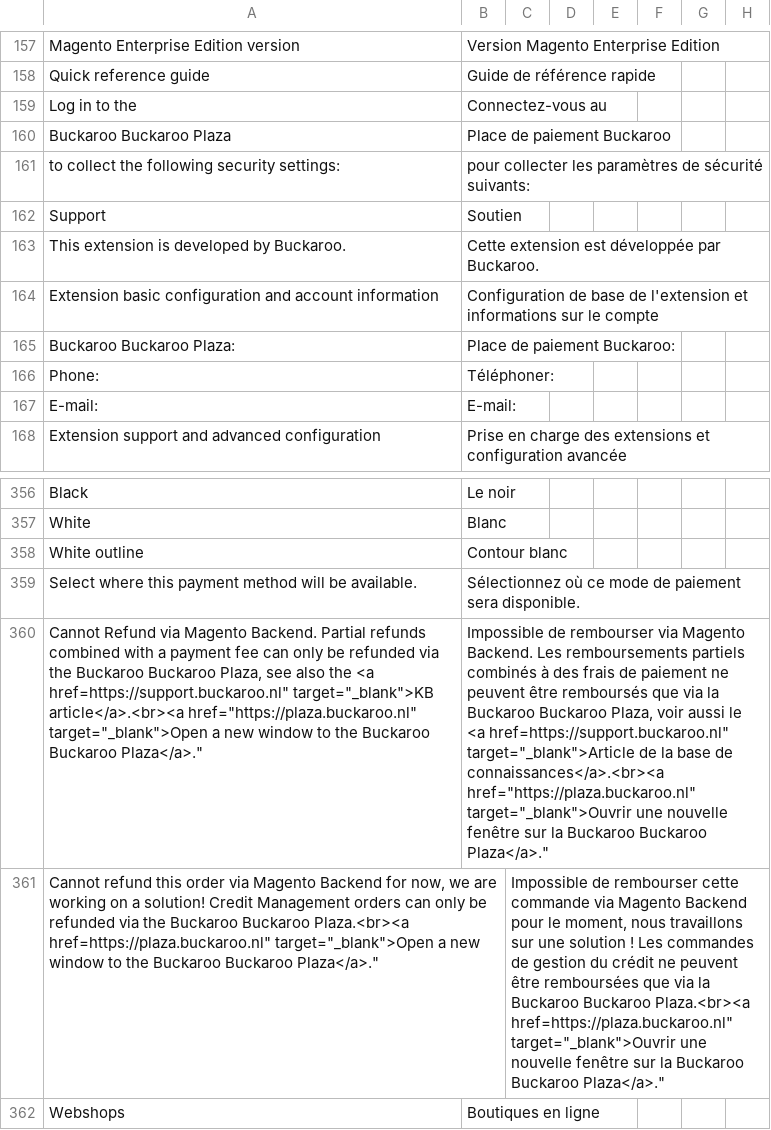
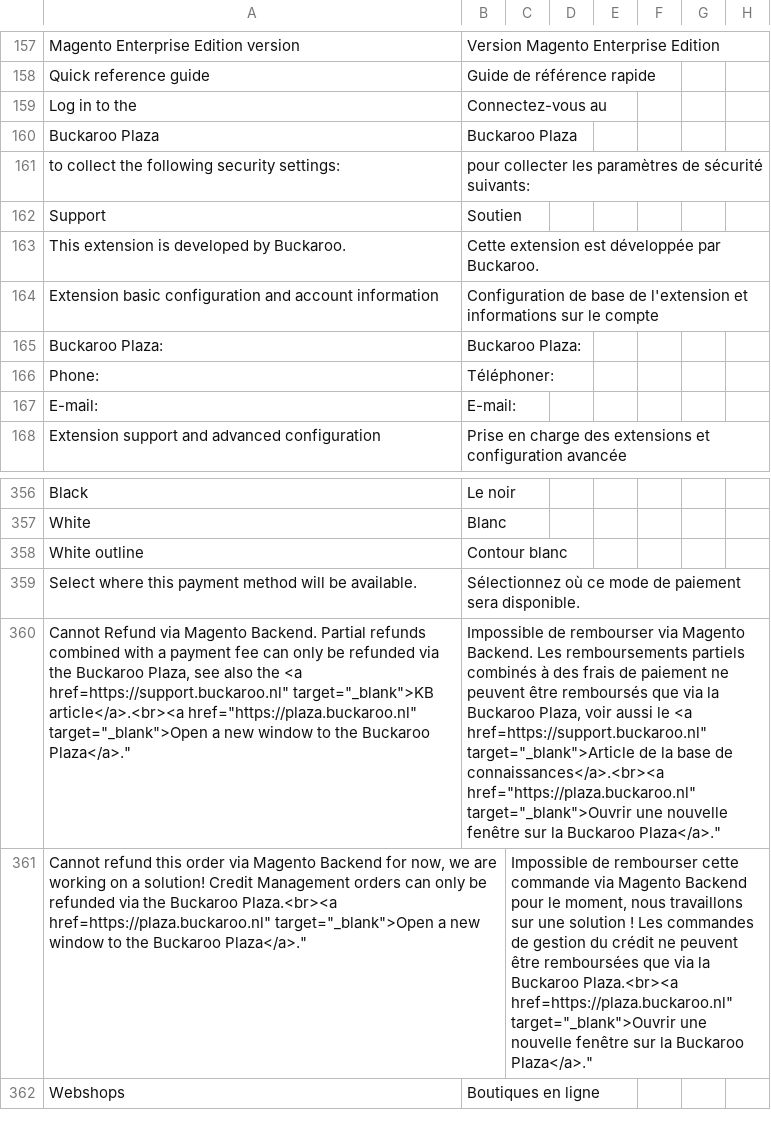
Before and after one commit to buckaroo-it/Magento2, a CSV file: i18n/fr_FR.csv, drawn as a sheet; only a part is shown, gaps mark what is left out; removed rows and columns are numbered as before the commit, all else as after; rows hold the shown columns only; the diff names each change by its address in the sheet, - before the commit and + after, or states it on an @@ line.

```diff
--- a/i18n/fr_FR.csv
+++ b/i18n/fr_FR.csv
-row 160: Buckaroo Buckaroo Plaza | Place de paiement Buckaroo
+row 160: Buckaroo Plaza | Buckaroo Plaza
-row 165: Buckaroo Buckaroo Plaza: | Place de paiement Buckaroo:
+row 165: Buckaroo Plaza: | Buckaroo Plaza:
-A360: …the Buckaroo Buckaroo Plaza, see also the <a href=https://support.buckaroo.nl" target="_blank">KB article</a>.<br><a href="https://plaza.buckaroo.nl" target="_blank">Open a new window to the Buckaroo Buckaroo Plaza</a>."
+A360: …the Buckaroo Plaza, see also the <a href=https://support.buckaroo.nl" target="_blank">KB article</a>.<br><a href="https://plaza.buckaroo.nl" target="_blank">Open a new window to the Buckaroo Plaza</a>."
-B360: …la Buckaroo Buckaroo Plaza, voir aussi le <a href=https://support.buckaroo.nl" target="_blank">Article de la base de connaissances</a>.<br><a href="https://plaza.buckaroo.nl" target="_blank">Ouvrir une nouvelle fenêtre sur la Buckaroo Buckaroo Plaza</a>."
+B360: …la Buckaroo Plaza, voir aussi le <a href=https://support.buckaroo.nl" target="_blank">Article de la base de connaissances</a>.<br><a href="https://plaza.buckaroo.nl" target="_blank">Ouvrir une nouvelle fenêtre sur la Buckaroo Plaza</a>."
-A361: …the Buckaroo Buckaroo Plaza.<br><a href=https://plaza.buckaroo.nl" target="_blank">Open a new window to the Buckaroo Buckaroo Plaza</a>."
+A361: …the Buckaroo Plaza.<br><a href=https://plaza.buckaroo.nl" target="_blank">Open a new window to the Buckaroo Plaza</a>."
-C361: …la Buckaroo Buckaroo Plaza.<br><a href=https://plaza.buckaroo.nl" target="_blank">Ouvrir une nouvelle fenêtre sur la Buckaroo Buckaroo Plaza</a>."
+C361: …la Buckaroo Plaza.<br><a href=https://plaza.buckaroo.nl" target="_blank">Ouvrir une nouvelle fenêtre sur la Buckaroo Plaza</a>."
```
Also changed, not shown: i18n/de_DE.csv, i18n/es_ES.csv, 4 other files.
